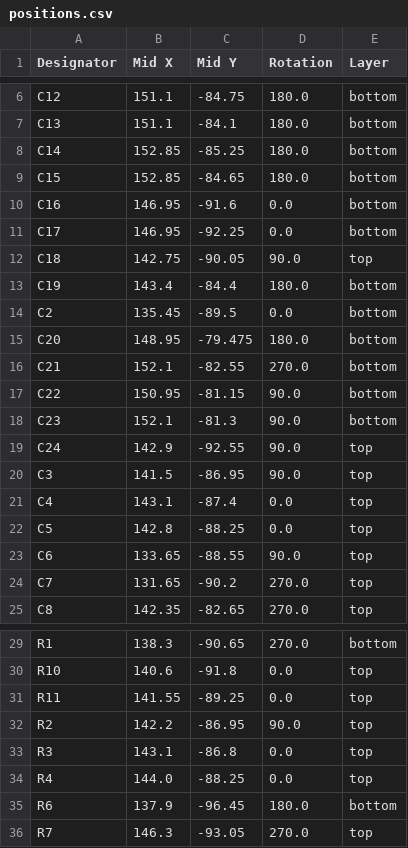
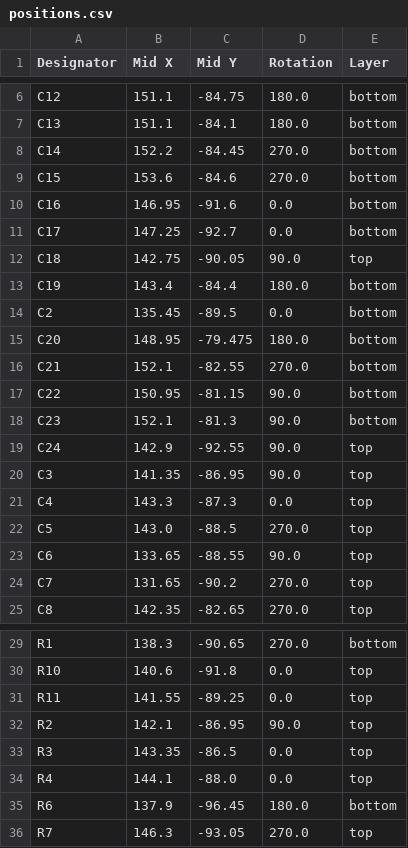
Before and after one commit to ColeHerber/Mini-BLDC-Controller, a CSV file: production/positions.csv, drawn as a sheet; only a part is shown, gaps mark what is left out.

```diff
--- a/production/positions.csv
+++ b/production/positions.csv
@@ -7,6 +7,6 @@ C12,151.1,-84.75,180.0,bottom
 C13,151.1,-84.1,180.0,bottom
-C14,152.85,-85.25,180.0,bottom
-C15,152.85,-84.65,180.0,bottom
+C14,152.2,-84.45,270.0,bottom
+C15,153.6,-84.6,270.0,bottom
 C16,146.95,-91.6,0.0,bottom
-C17,146.95,-92.25,0.0,bottom
+C17,147.25,-92.7,0.0,bottom
 C18,142.75,-90.05,90.0,top
@@ -19,5 +19,5 @@ C23,152.1,-81.3,90.0,bottom
 C24,142.9,-92.55,90.0,top
-C3,141.5,-86.95,90.0,top
-C4,143.1,-87.4,0.0,top
-C5,142.8,-88.25,0.0,top
+C3,141.35,-86.95,90.0,top
+C4,143.3,-87.3,0.0,top
+C5,143.0,-88.5,270.0,top
 C6,133.65,-88.55,90.0,top
@@ -31,5 +31,5 @@ R10,140.6,-91.8,0.0,top
 R11,141.55,-89.25,0.0,top
-R2,142.2,-86.95,90.0,top
-R3,143.1,-86.8,0.0,top
-R4,144.0,-88.25,0.0,top
+R2,142.1,-86.95,90.0,top
+R3,143.35,-86.5,0.0,top
+R4,144.1,-88.0,0.0,top
 R6,137.9,-96.45,180.0,bottom
```
Also changed, not shown: production/bom.csv, 17 other files.
